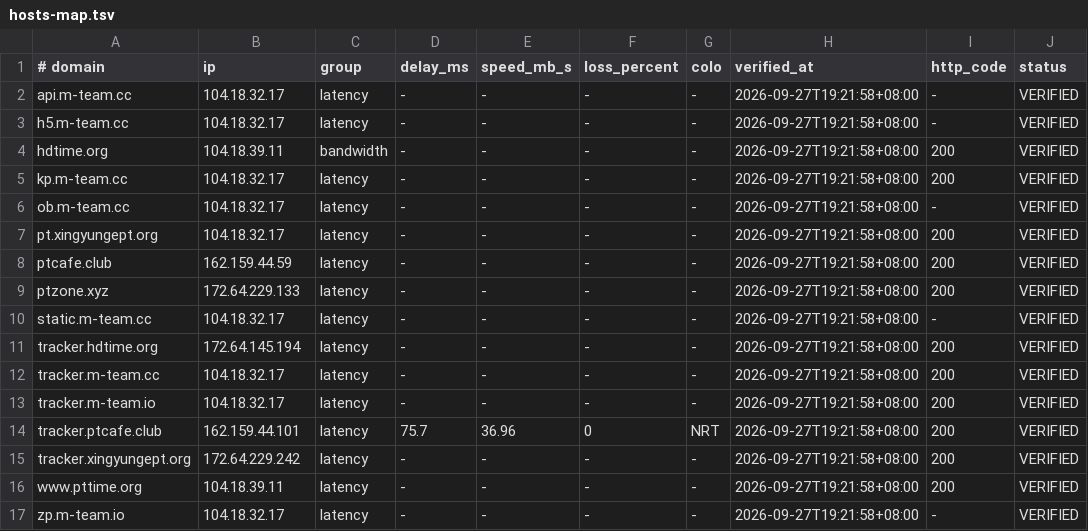
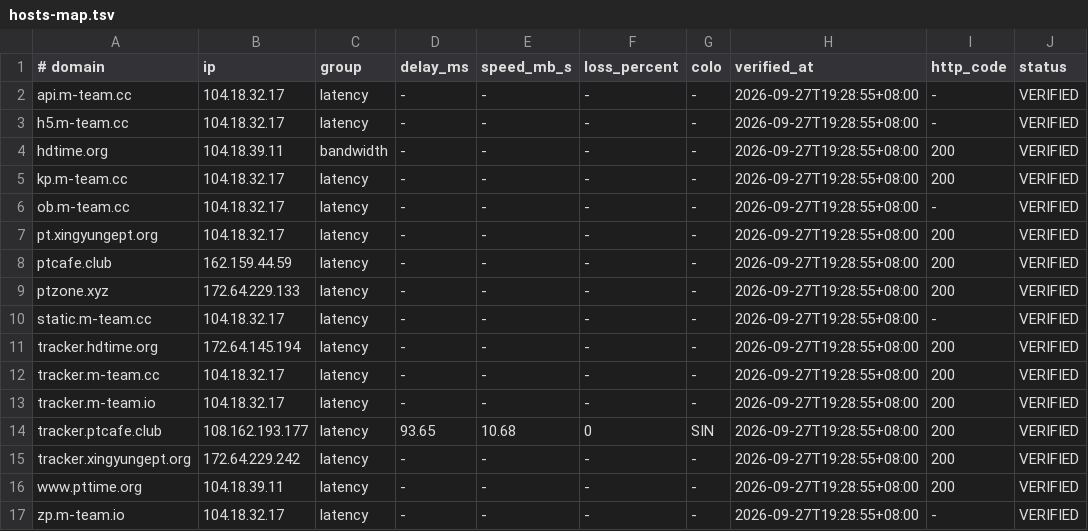
Before and after one commit to zyk1172/cloudflare-hosts-sync, a TSV file: hosts-map.tsv, drawn as a sheet.

Commit message:
CFHost: update hosts map

```diff
--- a/hosts-map.tsv
+++ b/hosts-map.tsv
@@ -1,17 +1,17 @@
 # domain	ip	group	delay_ms	speed_mb_s	loss_percent	colo	verified_at	http_code	status
-api.m-team.cc	104.18.32.17	latency	-	-	-	-	2026-09-27T19:21:58+08:00	-	VERIFIED
-h5.m-team.cc	104.18.32.17	latency	-	-	-	-	2026-09-27T19:21:58+08:00	-	VERIFIED
-hdtime.org	104.18.39.11	bandwidth	-	-	-	-	2026-09-27T19:21:58+08:00	200	VERIFIED
-kp.m-team.cc	104.18.32.17	latency	-	-	-	-	2026-09-27T19:21:58+08:00	200	VERIFIED
-ob.m-team.cc	104.18.32.17	latency	-	-	-	-	2026-09-27T19:21:58+08:00	-	VERIFIED
-pt.xingyungept.org	104.18.32.17	latency	-	-	-	-	2026-09-27T19:21:58+08:00	200	VERIFIED
-ptcafe.club	162.159.44.59	latency	-	-	-	-	2026-09-27T19:21:58+08:00	200	VERIFIED
-ptzone.xyz	172.64.229.133	latency	-	-	-	-	2026-09-27T19:21:58+08:00	200	VERIFIED
-static.m-team.cc	104.18.32.17	latency	-	-	-	-	2026-09-27T19:21:58+08:00	-	VERIFIED
-tracker.hdtime.org	172.64.145.194	latency	-	-	-	-	2026-09-27T19:21:58+08:00	200	VERIFIED
-tracker.m-team.cc	104.18.32.17	latency	-	-	-	-	2026-09-27T19:21:58+08:00	200	VERIFIED
-tracker.m-team.io	104.18.32.17	latency	-	-	-	-	2026-09-27T19:21:58+08:00	200	VERIFIED
-tracker.ptcafe.club	162.159.44.101	latency	75.7	36.96	0	NRT	2026-09-27T19:21:58+08:00	200	VERIFIED
-tracker.xingyungept.org	172.64.229.242	latency	-	-	-	-	2026-09-27T19:21:58+08:00	200	VERIFIED
-www.pttime.org	104.18.39.11	latency	-	-	-	-	2026-09-27T19:21:58+08:00	200	VERIFIED
-zp.m-team.io	104.18.32.17	latency	-	-	-	-	2026-09-27T19:21:58+08:00	-	VERIFIED
+api.m-team.cc	104.18.32.17	latency	-	-	-	-	2026-09-27T19:28:55+08:00	-	VERIFIED
+h5.m-team.cc	104.18.32.17	latency	-	-	-	-	2026-09-27T19:28:55+08:00	-	VERIFIED
+hdtime.org	104.18.39.11	bandwidth	-	-	-	-	2026-09-27T19:28:55+08:00	200	VERIFIED
+kp.m-team.cc	104.18.32.17	latency	-	-	-	-	2026-09-27T19:28:55+08:00	200	VERIFIED
+ob.m-team.cc	104.18.32.17	latency	-	-	-	-	2026-09-27T19:28:55+08:00	-	VERIFIED
+pt.xingyungept.org	104.18.32.17	latency	-	-	-	-	2026-09-27T19:28:55+08:00	200	VERIFIED
+ptcafe.club	162.159.44.59	latency	-	-	-	-	2026-09-27T19:28:55+08:00	200	VERIFIED
+ptzone.xyz	172.64.229.133	latency	-	-	-	-	2026-09-27T19:28:55+08:00	200	VERIFIED
+static.m-team.cc	104.18.32.17	latency	-	-	-	-	2026-09-27T19:28:55+08:00	-	VERIFIED
+tracker.hdtime.org	172.64.145.194	latency	-	-	-	-	2026-09-27T19:28:55+08:00	200	VERIFIED
+tracker.m-team.cc	104.18.32.17	latency	-	-	-	-	2026-09-27T19:28:55+08:00	200	VERIFIED
+tracker.m-team.io	104.18.32.17	latency	-	-	-	-	2026-09-27T19:28:55+08:00	200	VERIFIED
+tracker.ptcafe.club	108.162.193.177	latency	93.65	10.68	0	SIN	2026-09-27T19:28:55+08:00	200	VERIFIED
+tracker.xingyungept.org	172.64.229.242	latency	-	-	-	-	2026-09-27T19:28:55+08:00	200	VERIFIED
+www.pttime.org	104.18.39.11	latency	-	-	-	-	2026-09-27T19:28:55+08:00	200	VERIFIED
+zp.m-team.io	104.18.32.17	latency	-	-	-	-	2026-09-27T19:28:55+08:00	-	VERIFIED
```
Also changed, not shown: 1 other file.
